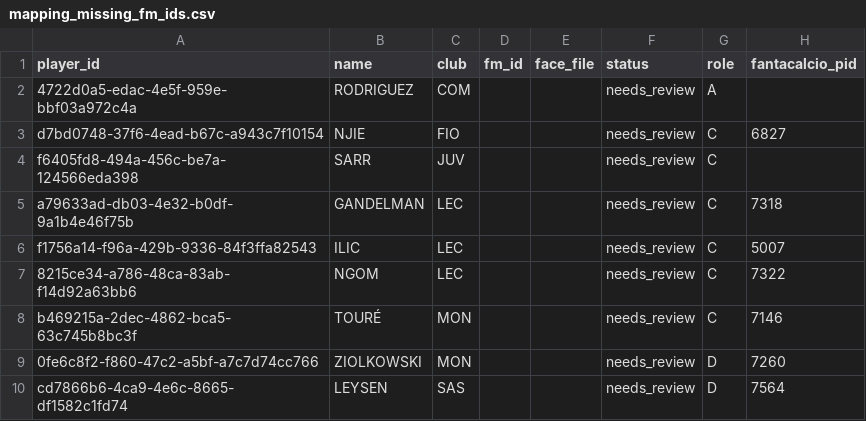
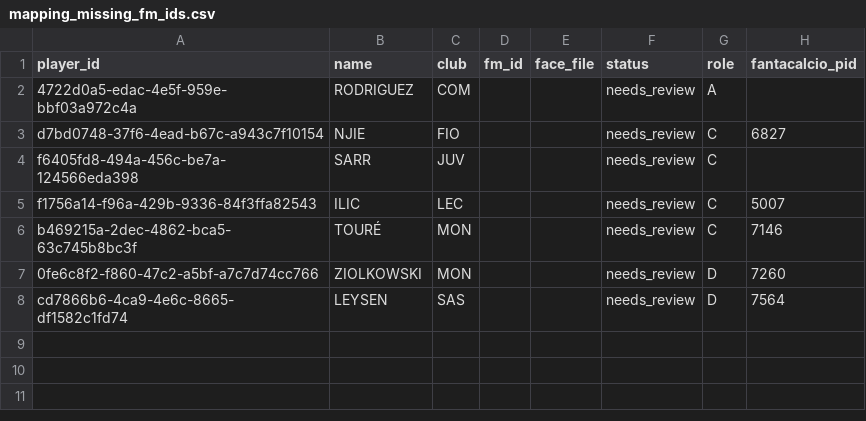
Before and after one commit to fabzanda-gif/fantamanager, a CSV file: data/player-faces/mapping_missing_fm_ids.csv, drawn as a sheet; the diff names each change by its address in the sheet, - before the commit and + after, or states it on an @@ line.

Commit message:
Remove Gandelman and Ngom from unresolved mappings

```diff
--- a/data/player-faces/mapping_missing_fm_ids.csv
+++ b/data/player-faces/mapping_missing_fm_ids.csv
-row 5: a79633ad-db03-4e32-b0df-9a1b4e46f75b | GANDELMAN | LEC |  |  | needs_review | C | 7318
-row 7: 8215ce34-a786-48ca-83ab-f14d92a63bb6 | NGOM | LEC |  |  | needs_review | C | 7322
```
